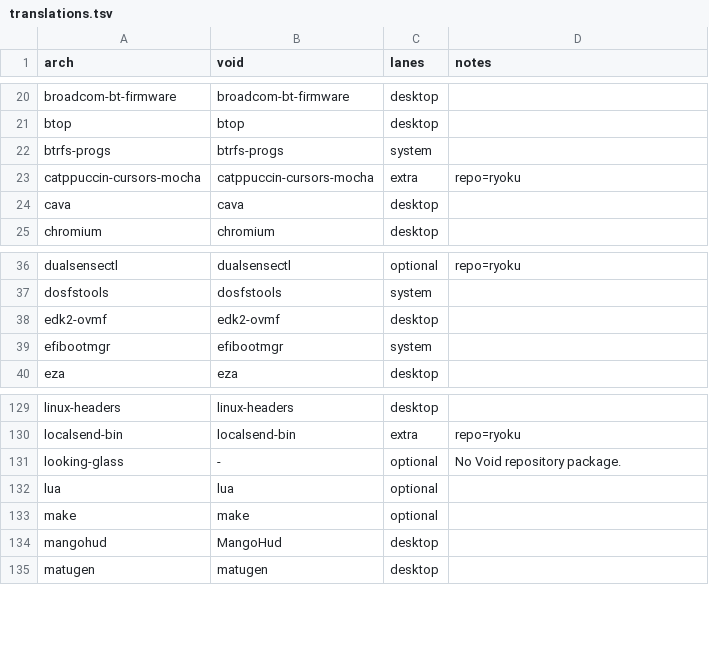
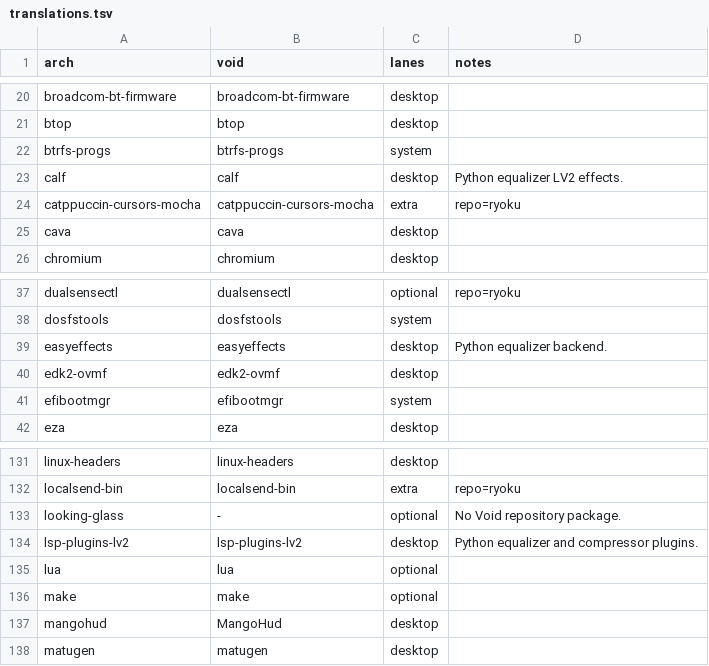
Before and after one commit to Gideon-Yebei/ryoku, a TSV file: void/packages/translations.tsv, drawn as a sheet; only a part is shown, gaps mark what is left out; the diff names each change by its address in the sheet, - before the commit and + after, or states it on an @@ line.

Commit message:
[global] python: fix equalizer state and ship audio dependencies
Resolve caching.sh within the Python payload and fail if initialization cannot load. Require EasyEffects, LSP LV2 and Calf LV2 through the native shell packages, with corresponding Void and Fedora translations.

Note: Fixed: Python equalizer initializes its runtime state correctly.
Note: New: Ryoku installs the audio backend needed by its built-in equalizer.

```diff
--- a/void/packages/translations.tsv
+++ b/void/packages/translations.tsv
+row 23: calf | calf | desktop | Python equalizer LV2 effects.
+row 39: easyeffects | easyeffects | desktop | Python equalizer backend.
+row 134: lsp-plugins-lv2 | lsp-plugins-lv2 | desktop | Python equalizer and compressor plugins.
```
Also changed, not shown: fedora/packages/translations.tsv, 6 other files.
